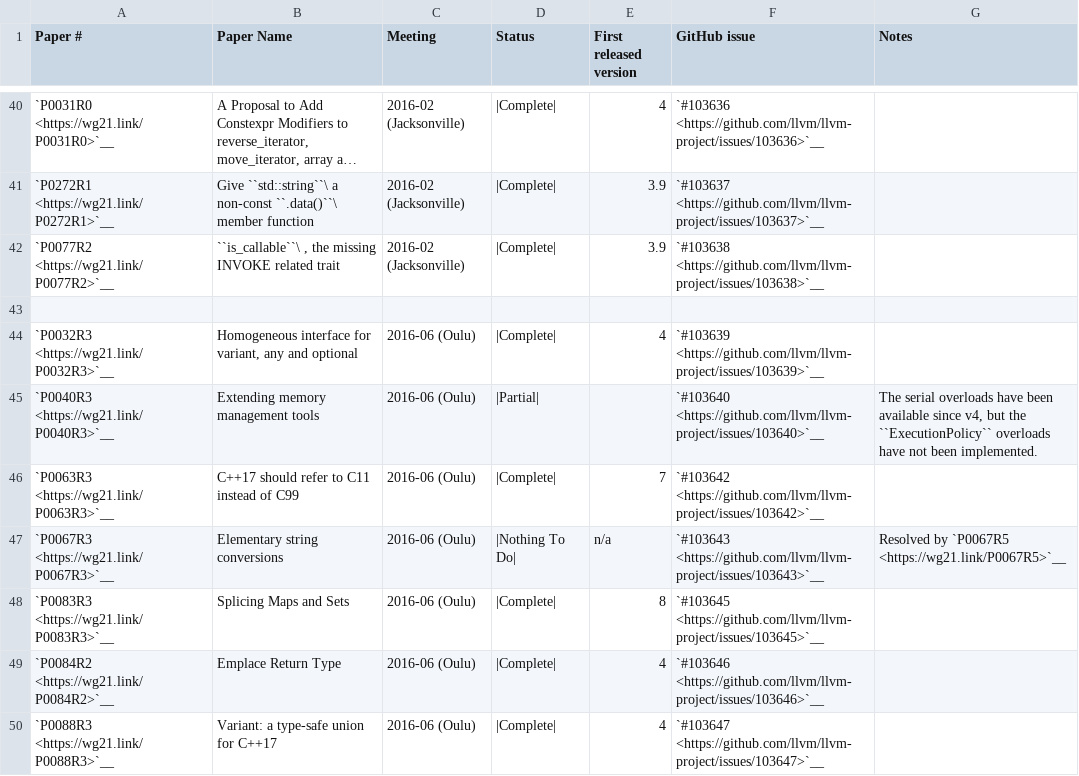
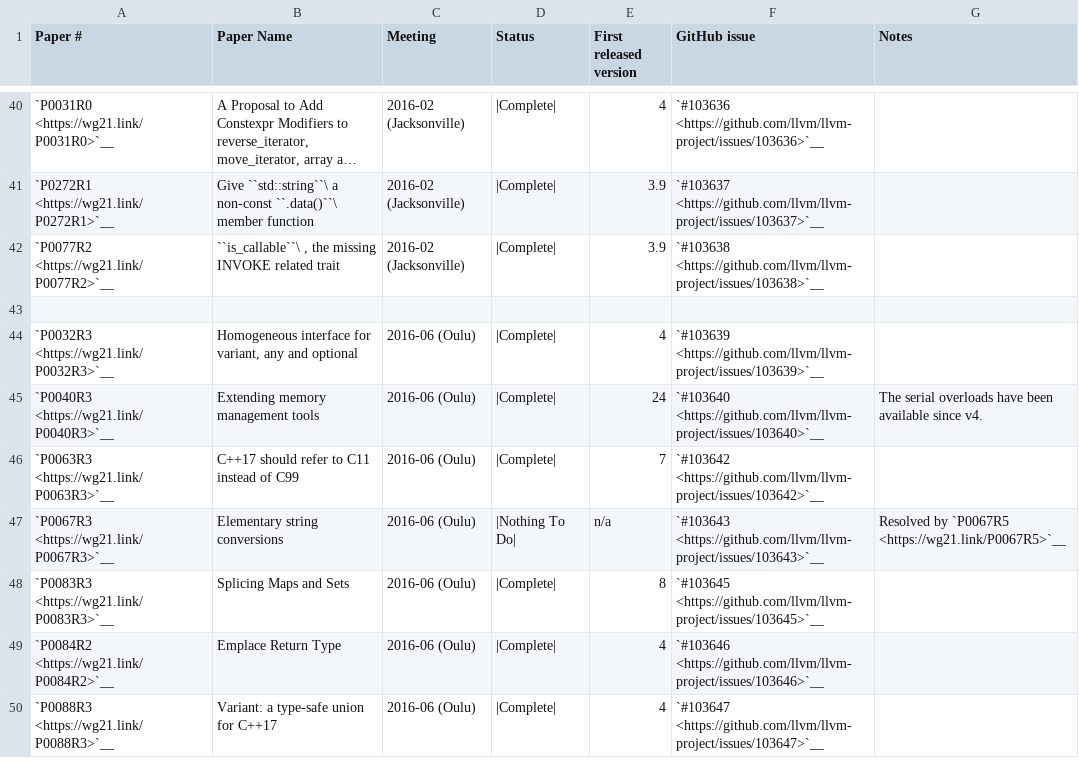
Before and after one commit to chromium-full-mirror/external_github.com_llvm_llvm-project_libcxx, a CSV file: docs/Status/Cxx17Papers.csv, drawn as a sheet; only a part is shown, gaps mark what is left out; long unchanged cells end in ….

Commit message:
[libc++][pstl] Implementation of parallel std::uninitialized_(copy|move)(_n) based on parallel __for_each (#223229)
This PR adds an implementation of parallel versions of
`std::uninitialized_copy`, `std::uninitialized_copy_n`,
`std::uninitialized_move` and `std::uninitialized_move_n`.

Implementations are mostly one-liners under the hood, but require
dealing with iterator ranges, hence `std::uninitialized_copy` and
`std::uninitialized_move` are implemented in `cpu_algos`.
`std::uninitialized_copy_n` and `std::uninitialized_move_n` are
implemented in the `default` backend.

Fixes #103640
Fixes #134592
Fixes #134593
Part of #99938

NOKEYCHECK=True
GitOrigin-RevId: 551af79c903169d0ee3ac35222a5af175424205d

```diff
--- a/docs/Status/Cxx17Papers.csv
+++ b/docs/Status/Cxx17Papers.csv
@@ -44,3 +44,3 @@
 "`P0032R3 <https://wg21.link/P0032R3>`__","Homogeneous interface for variant, any and optional","2016-06 (Oulu)","|Complete|","4","`#103639 <https://github.com/llvm/llvm-project/issues/103639>`__",""
-"`P0040R3 <https://wg21.link/P0040R3>`__","Extending memory management tools","2016-06 (Oulu)","|Partial|","","`#103640 <https://github.com/llvm/llvm-project/issues/103640>`__","The serial overloads have been available since v4, but the ``ExecutionPolicy`` overloads have not been implemented."
+"`P0040R3 <https://wg21.link/P0040R3>`__","Extending memory management tools","2016-06 (Oulu)","|Complete|","24","`#103640 <https://github.com/llvm/llvm-project/issues/103640>`__","The serial overloads have been available since v4."
 "`P0063R3 <https://wg21.link/P0063R3>`__","C++17 should refer to C11 instead of C99","2016-06 (Oulu)","|Complete|","7","`#103642 <https://github.com/llvm/llvm-project/issues/103642>`__",""
```
Also changed, not shown: 17 other files.
